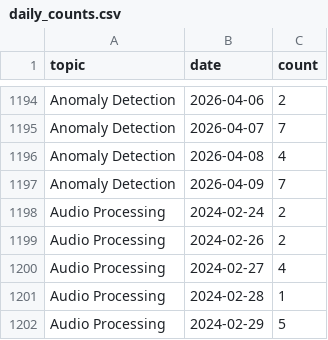
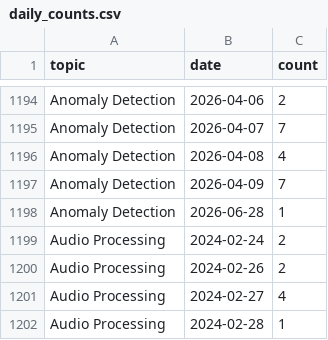
Before and after one commit to isLinXu/paper-list, a CSV file: docs/analytics/data/daily_counts.csv, drawn as a sheet; only a part is shown, gaps mark what is left out; the shorter side is filled out with more unchanged rows; the diff names each change by its address in the sheet, - before the commit and + after, or states it on an @@ line.

```diff
--- a/docs/analytics/data/daily_counts.csv
+++ b/docs/analytics/data/daily_counts.csv
+row 1198: Anomaly Detection | 2026-06-28 | 1
```
Also changed, not shown: docs/analytics/data/code_coverage_daily.csv, docs/analytics/data/code_coverage_monthly.csv, 56 other files.
